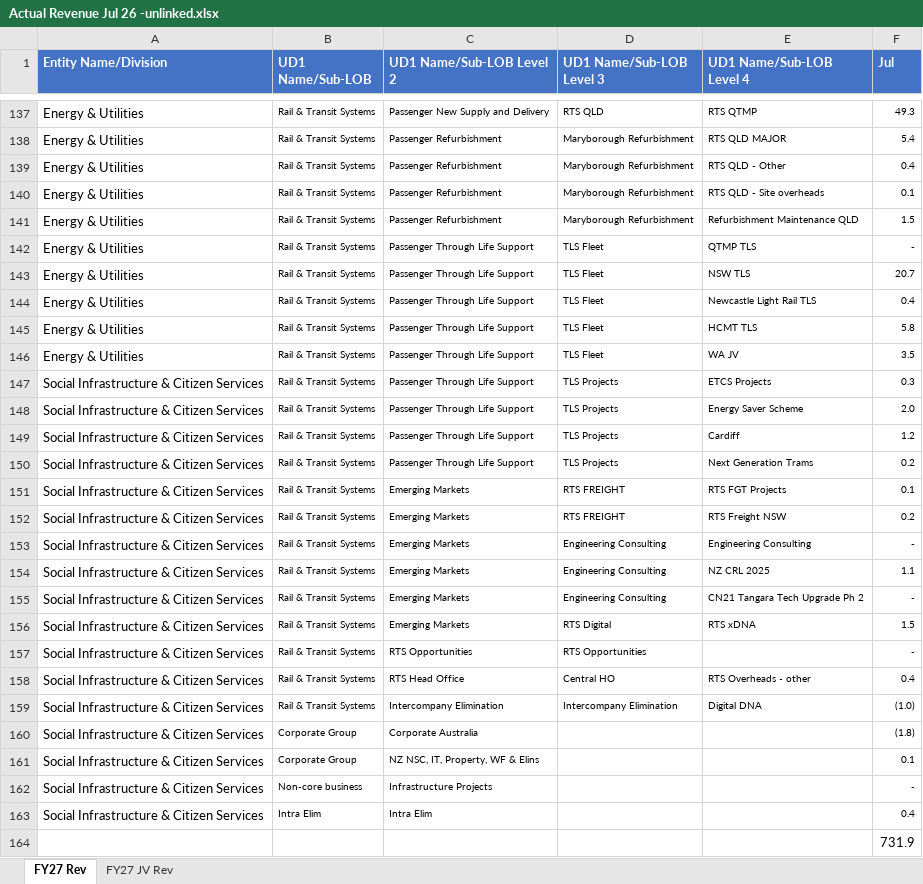
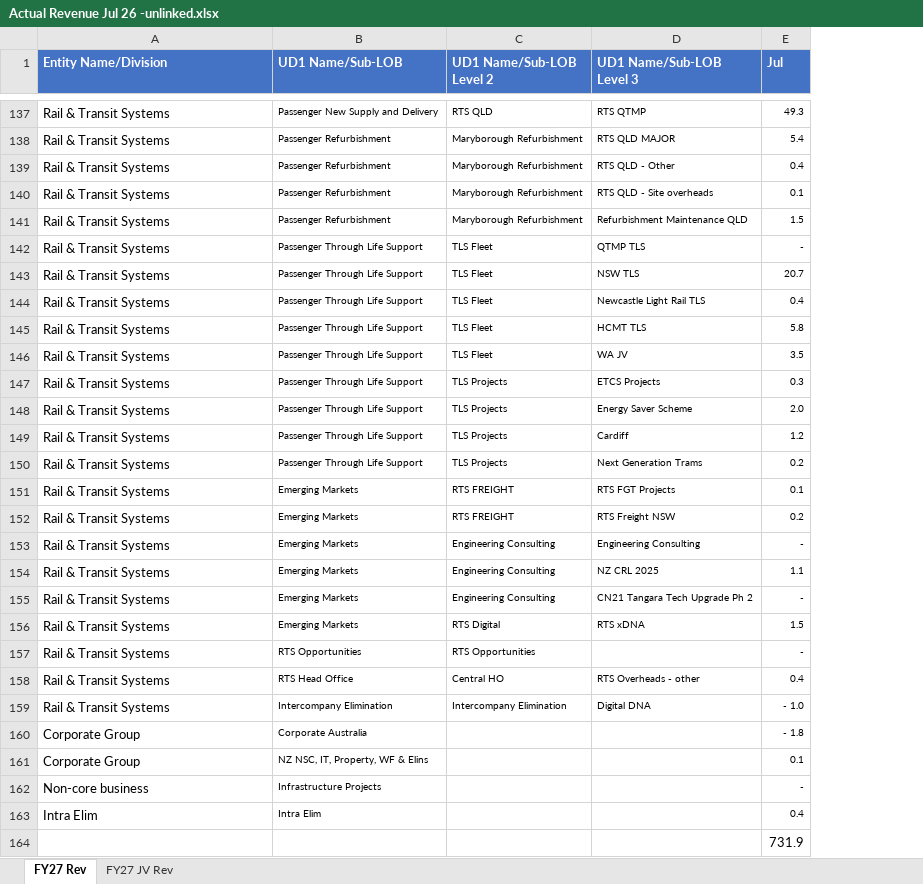
Before and after one commit to itschriswang/Monthly-Revenue-Uploads, an Excel workbook: FY27/Actual Revenue Jul 26 -unlinked.xlsx, sheet FY27 Rev, drawn as a sheet; only a part is shown, gaps mark what is left out; values as stored, in another font and other column widths than the file's, no borders; table styles not drawn; removed rows and columns are numbered as before the commit, all else as after; the diff covers the shown part only; the diff names each change by its address in the sheet, - before the commit and + after, or states it on an @@ line.

```diff
--- a/FY27/Actual Revenue Jul 26 -unlinked.xlsx (sheet FY27 Rev)
+++ b/FY27/Actual Revenue Jul 26 -unlinked.xlsx (sheet FY27 Rev)
-column B (UD1 Name/Sub-LOB), rows 137-159: all Rail & Transit Systems; rows 161-163: Corporate Group | Non-core business | Intra Elim
-B1: UD1 Name/Sub-LOB Level 2
+B1: UD1 Name/Sub-LOB
-C1: UD1 Name/Sub-LOB Level 3
+C1: UD1 Name/Sub-LOB Level 2
-D1: UD1 Name/Sub-LOB Level 4
+D1: UD1 Name/Sub-LOB Level 3
-A137:A146 (Entity Name/Division): Energy & Utilities
+A137:A146 (Entity Name/Division): Rail & Transit Systems
-A147:A159 (Entity Name/Division): Social Infrastructure & Citizen Services
+A147:A159 (Entity Name/Division): Rail & Transit Systems
-E159 (Jul): (1.0)
+E159 (Jul): - 1.0
-row 160: Social Infrastructure & Citizen Services | Corporate Group | Corporate Australia |  |  | (1.8)
+row 160: Corporate Group | Corporate Australia |  |  | - 1.8
-A161 (Entity Name/Division): Social Infrastructure & Citizen Services
+A161 (Entity Name/Division): Corporate Group
-A162 (Entity Name/Division): Social Infrastructure & Citizen Services
+A162 (Entity Name/Division): Non-core business
-A163 (Entity Name/Division): Social Infrastructure & Citizen Services
+A163 (Entity Name/Division): Intra Elim
```
Also changed, not shown: 1 added row, 1 removed row and 69 edited cells elsewhere in this sheet, formulas that keep their value, 1 other file.
